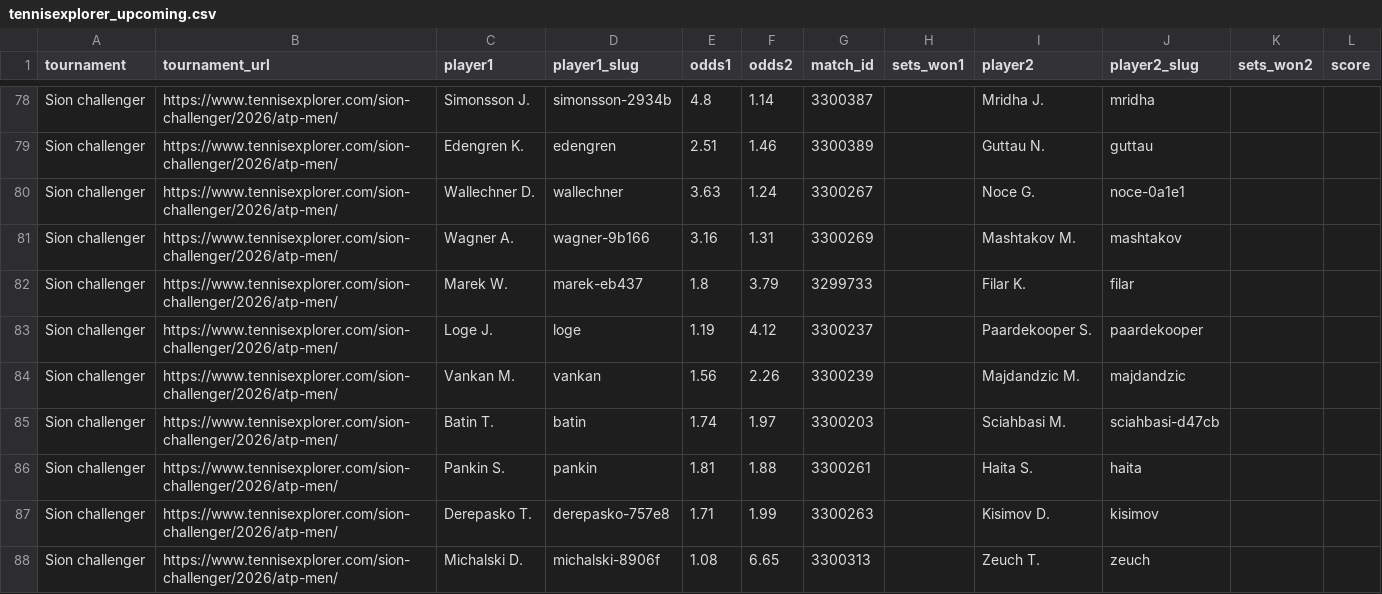
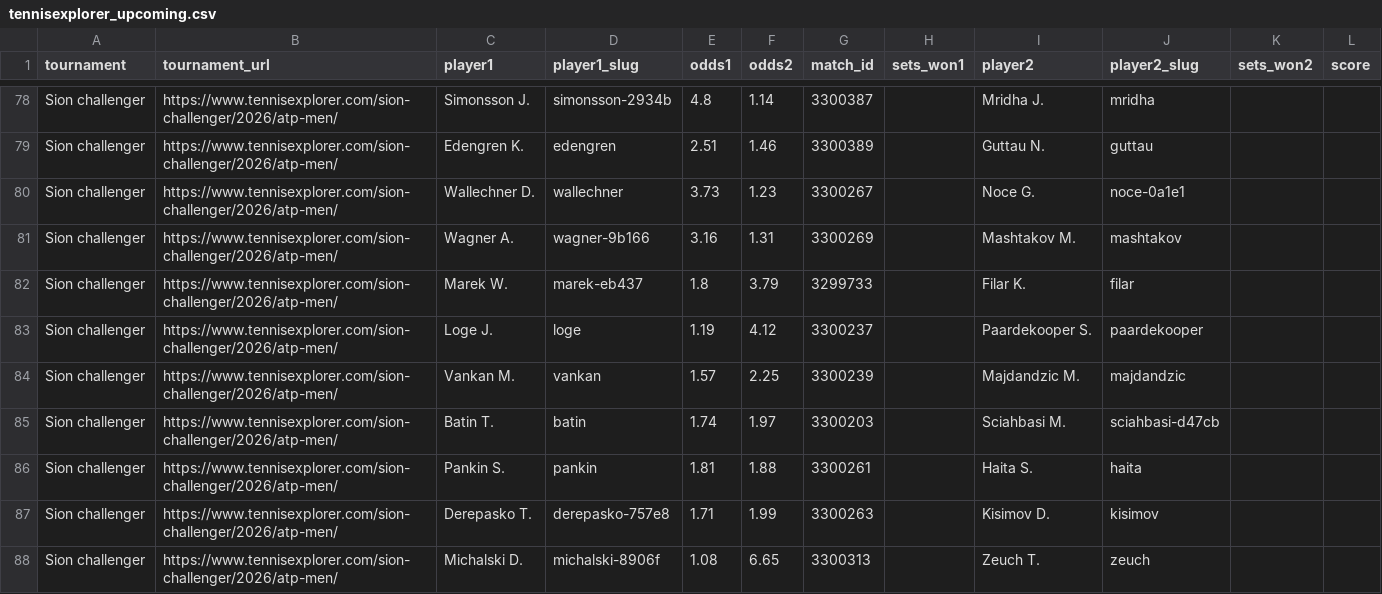
Before and after one commit to karlewaczko/TennisSharpBot, a CSV file: data/processed/tennisexplorer_upcoming.csv, drawn as a sheet; only a part is shown, gaps mark what is left out; the diff covers the shown part only.

```diff
--- a/data/processed/tennisexplorer_upcoming.csv
+++ b/data/processed/tennisexplorer_upcoming.csv
@@ -79,3 +79,3 @@ Sion challenger,https://www.tennisexplorer.com/sion-challenger/2026/atp-men/,Sim
 Sion challenger,https://www.tennisexplorer.com/sion-challenger/2026/atp-men/,Edengren K.,edengren,2.51,1.46,3300389,,Guttau N.,guttau,,
-Sion challenger,https://www.tennisexplorer.com/sion-challenger/2026/atp-men/,Wallechner D.,wallechner,3.63,1.24,3300267,,Noce G.,noce-0a1e1,,
+Sion challenger,https://www.tennisexplorer.com/sion-challenger/2026/atp-men/,Wallechner D.,wallechner,3.73,1.23,3300267,,Noce G.,noce-0a1e1,,
 Sion challenger,https://www.tennisexplorer.com/sion-challenger/2026/atp-men/,Wagner A.,wagner-9b166,3.16,1.31,3300269,,Mashtakov M.,mashtakov,,
@@ -83,3 +83,3 @@ Sion challenger,https://www.tennisexplorer.com/sion-challenger/2026/atp-men/,Mar
 Sion challenger,https://www.tennisexplorer.com/sion-challenger/2026/atp-men/,Loge J.,loge,1.19,4.12,3300237,,Paardekooper S.,paardekooper,,
-Sion challenger,https://www.tennisexplorer.com/sion-challenger/2026/atp-men/,Vankan M.,vankan,1.56,2.26,3300239,,Majdandzic M.,majdandzic,,
+Sion challenger,https://www.tennisexplorer.com/sion-challenger/2026/atp-men/,Vankan M.,vankan,1.57,2.25,3300239,,Majdandzic M.,majdandzic,,
 Sion challenger,https://www.tennisexplorer.com/sion-challenger/2026/atp-men/,Batin T.,batin,1.74,1.97,3300203,,Sciahbasi M.,sciahbasi-d47cb,,
```
Also changed, not shown: 2 moved rows and 26 edited cells elsewhere in this file, 1 other file.
